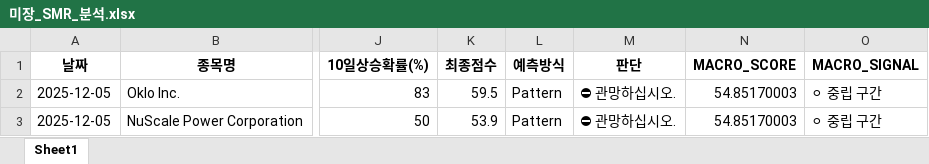
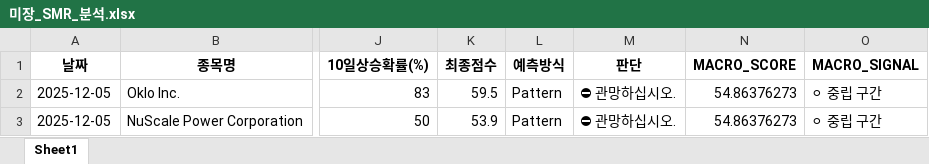
Before and after one commit to tradeprogram/ODIN-SPEAR-STRATEGY, an Excel workbook: DECISION/미장_SMR_분석.xlsx, sheet Sheet1, drawn as a sheet; only a part is shown, gaps mark what is left out; values as stored, in another font and other column widths than the file's, no borders; the diff names each change by its address in the sheet, - before the commit and + after, or states it on an @@ line.

```diff
--- a/DECISION/미장_SMR_분석.xlsx (sheet Sheet1)
+++ b/DECISION/미장_SMR_분석.xlsx (sheet Sheet1)
-N2:N3 (MACRO_SCORE): 54.85170003
+N2:N3 (MACRO_SCORE): 54.86376273
```
Also changed, not shown: DECISION/국장_반도체_분석.xlsx, DECISION/국장_조선_분석.xlsx, 8 other files.
